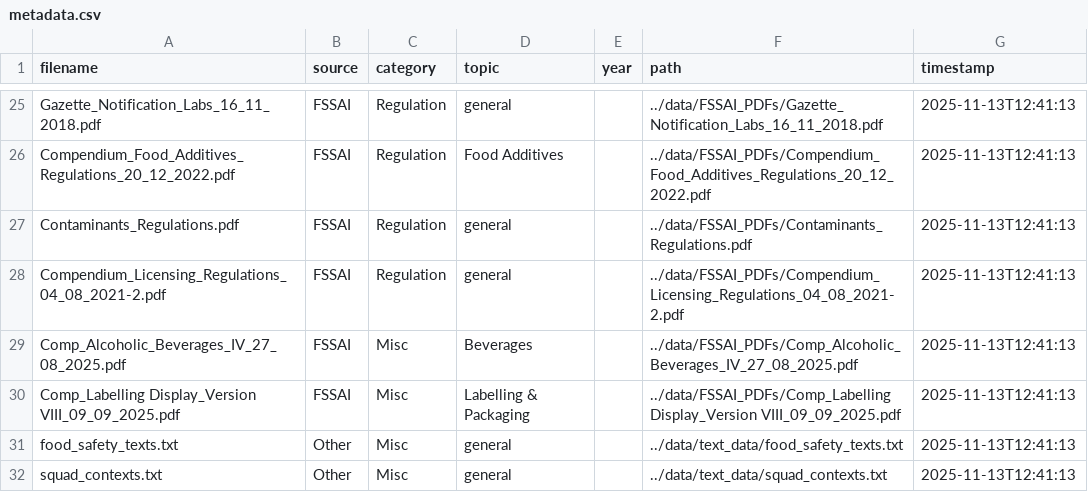
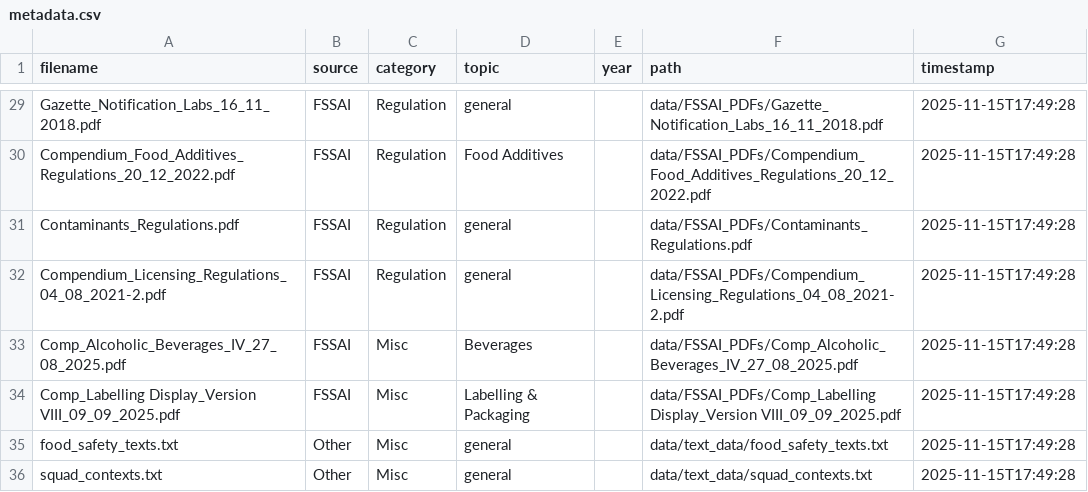
Before and after one commit to SpyBeast07/sme-rag-agent, a CSV file: SME/reports/outputs/metadata.csv, drawn as a sheet; only a part is shown, gaps mark what is left out; addresses are those after the commit; the diff covers the shown part only; the diff names each change by its address in the sheet, - before the commit and + after, or states it on an @@ line.

```diff
--- a/SME/reports/outputs/metadata.csv
+++ b/SME/reports/outputs/metadata.csv
-F29 (path): ../data/FSSAI_PDFs/Gazette_Notification_Labs_16_11_2018.pdf
+F29 (path): data/FSSAI_PDFs/Gazette_Notification_Labs_16_11_2018.pdf
-G29:G36 (timestamp): 2025-11-13T12:41:13
+G29:G36 (timestamp): 2025-11-15T17:49:28
-F30 (path): ../data/FSSAI_PDFs/Compendium_Food_Additives_Regulations_20_12_2022.pdf
+F30 (path): data/FSSAI_PDFs/Compendium_Food_Additives_Regulations_20_12_2022.pdf
-F31 (path): ../data/FSSAI_PDFs/Contaminants_Regulations.pdf
+F31 (path): data/FSSAI_PDFs/Contaminants_Regulations.pdf
-F32 (path): ../data/FSSAI_PDFs/Compendium_Licensing_Regulations_04_08_2021-2.pdf
+F32 (path): data/FSSAI_PDFs/Compendium_Licensing_Regulations_04_08_2021-2.pdf
-F33 (path): ../data/FSSAI_PDFs/Comp_Alcoholic_Beverages_IV_27_08_2025.pdf
+F33 (path): data/FSSAI_PDFs/Comp_Alcoholic_Beverages_IV_27_08_2025.pdf
-F34 (path): ../data/FSSAI_PDFs/Comp_Labelling Display_Version VIII_09_09_2025.pdf
+F34 (path): data/FSSAI_PDFs/Comp_Labelling Display_Version VIII_09_09_2025.pdf
-F35 (path): ../data/text_data/food_safety_texts.txt
+F35 (path): data/text_data/food_safety_texts.txt
-F36 (path): ../data/text_data/squad_contexts.txt
+F36 (path): data/text_data/squad_contexts.txt
```
Also changed, not shown: 4 added rows and 46 edited cells elsewhere in this file, 5 other files.
